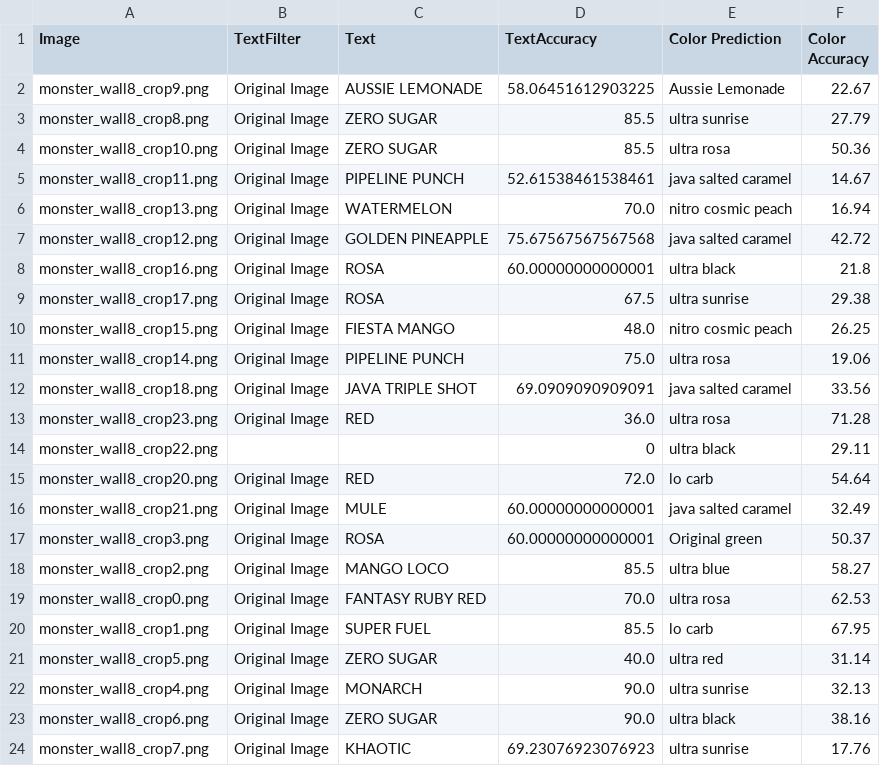
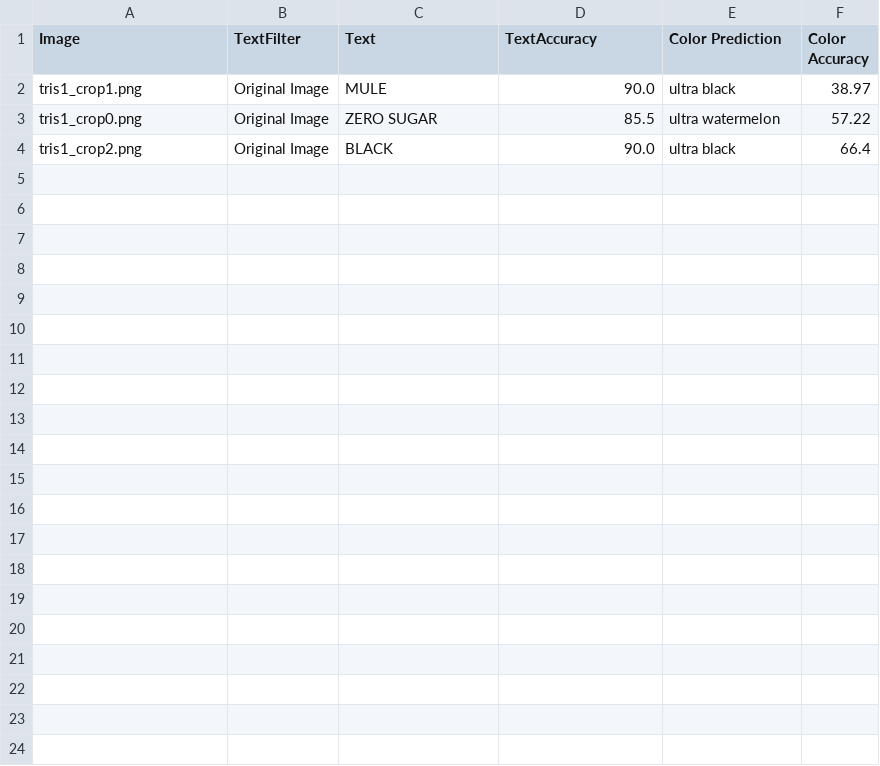
Before and after one commit to MartinaPanini/MonsterRecognition, a CSV file: Results/classification_results.csv, drawn as a sheet.

Commit message:
classification results file

```diff
--- a/Results/classification_results.csv
+++ b/Results/classification_results.csv
@@ -1,24 +1,4 @@
 Image,TextFilter,Text,TextAccuracy,Color Prediction,Color Accuracy
-monster_wall8_crop9.png,Original Image,AUSSIE LEMONADE,58.06451612903225,Aussie Lemonade,22.67
-monster_wall8_crop8.png,Original Image,ZERO SUGAR,85.5,ultra sunrise,27.79
-monster_wall8_crop10.png,Original Image,ZERO SUGAR,85.5,ultra rosa,50.36
-monster_wall8_crop11.png,Original Image,PIPELINE PUNCH,52.61538461538461,java salted caramel,14.67
-monster_wall8_crop13.png,Original Image,WATERMELON,70.0,nitro cosmic peach,16.94
-monster_wall8_crop12.png,Original Image,GOLDEN PINEAPPLE,75.67567567567568,java salted caramel,42.72
-monster_wall8_crop16.png,Original Image,ROSA,60.00000000000001,ultra black,21.8
-monster_wall8_crop17.png,Original Image,ROSA,67.5,ultra sunrise,29.38
-monster_wall8_crop15.png,Original Image,FIESTA MANGO,48.0,nitro cosmic peach,26.25
-monster_wall8_crop14.png,Original Image,PIPELINE PUNCH,75.0,ultra rosa,19.06
-monster_wall8_crop18.png,Original Image,JAVA TRIPLE SHOT,69.0909090909091,java salted caramel,33.56
-monster_wall8_crop23.png,Original Image,RED,36.0,ultra rosa,71.28
-monster_wall8_crop22.png,,,0,ultra black,29.11
-monster_wall8_crop20.png,Original Image,RED,72.0,lo carb,54.64
-monster_wall8_crop21.png,Original Image,MULE,60.00000000000001,java salted caramel,32.49
-monster_wall8_crop3.png,Original Image,ROSA,60.00000000000001,Original green,50.37
-monster_wall8_crop2.png,Original Image,MANGO LOCO,85.5,ultra blue,58.27
-monster_wall8_crop0.png,Original Image,FANTASY RUBY RED,70.0,ultra rosa,62.53
-monster_wall8_crop1.png,Original Image,SUPER FUEL,85.5,lo carb,67.95
-monster_wall8_crop5.png,Original Image,ZERO SUGAR,40.0,ultra red,31.14
-monster_wall8_crop4.png,Original Image,MONARCH,90.0,ultra sunrise,32.13
-monster_wall8_crop6.png,Original Image,ZERO SUGAR,90.0,ultra black,38.16
-monster_wall8_crop7.png,Original Image,KHAOTIC,69.23076923076923,ultra sunrise,17.76
+tris1_crop1.png,Original Image,MULE,90.0,ultra black,38.97
+tris1_crop0.png,Original Image,ZERO SUGAR,85.5,ultra watermelon,57.22
+tris1_crop2.png,Original Image,BLACK,90.0,ultra black,66.4
```
Also changed, not shown: 29 other files.
